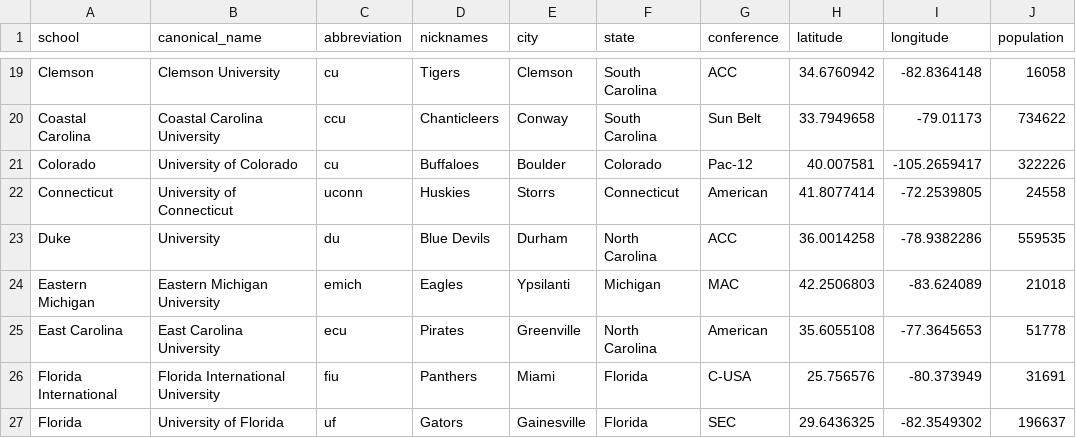
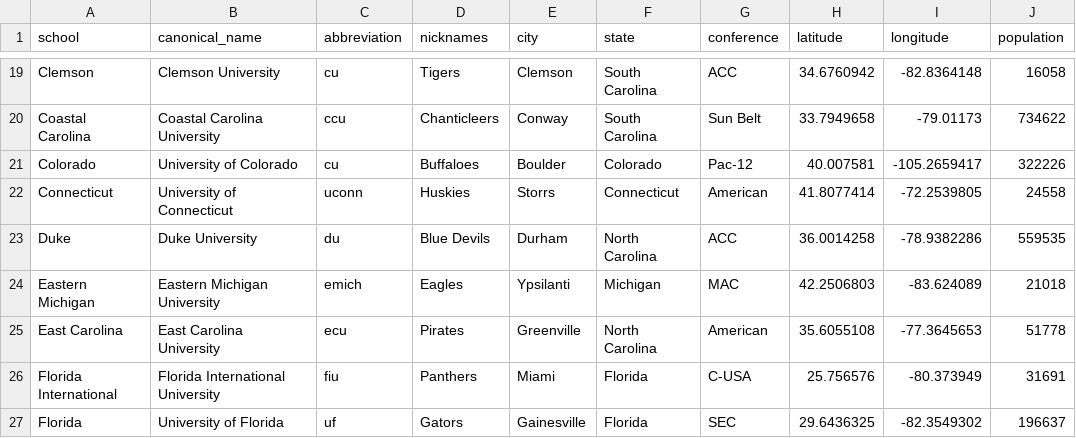
Before and after one commit to crogersdev/gearmap, a CSV file: server/devops/src/db_setup/cfb_teams.csv, drawn as a sheet; only a part is shown, gaps mark what is left out; the diff names each change by its address in the sheet, - before the commit and + after, or states it on an @@ line.

Commit message:
pretty sure data type for school nicknames is fixed

```diff
--- a/server/devops/src/db_setup/cfb_teams.csv
+++ b/server/devops/src/db_setup/cfb_teams.csv
-B23 (canonical_name): University
+B23 (canonical_name): Duke University
```
Also changed, not shown: 6 other files.
